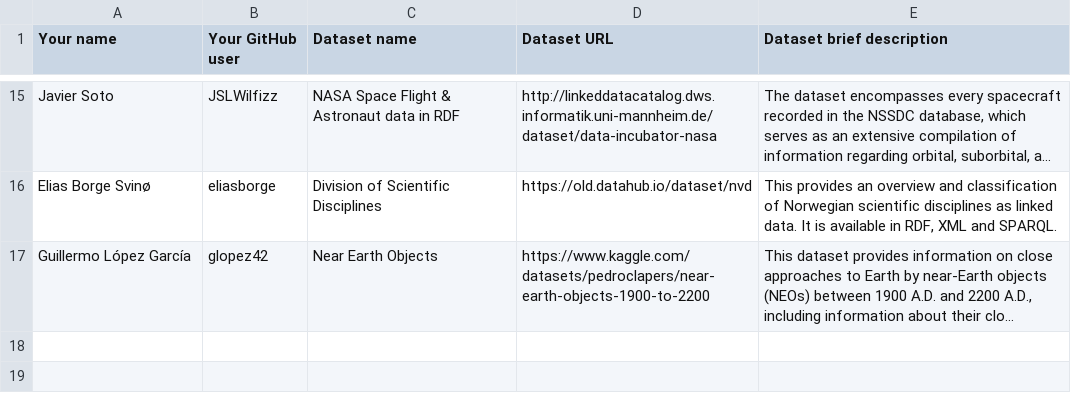
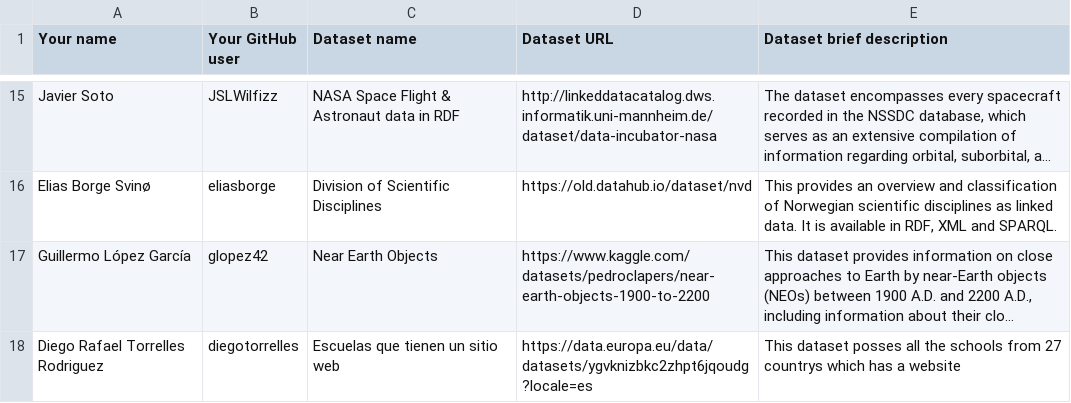
Before and after one commit to FacultadInformatica-LinkedData/Curso2023-2024-ODKG, a CSV file: Assignment1/DatasetDescriptions.csv, drawn as a sheet; only a part is shown, gaps mark what is left out; long unchanged cells end in …; the diff names each change by its address in the sheet, - before the commit and + after, or states it on an @@ line.

Commit message:
Update DatasetDescriptions.csv

```diff
--- a/Assignment1/DatasetDescriptions.csv
+++ b/Assignment1/DatasetDescriptions.csv
+row 18: Diego Rafael Torrelles Rodriguez | diegotorrelles | Escuelas que tienen un sitio web | https://data.europa.eu/data/datasets/ygvknizbkc2zhpt6jqoudg?locale=es | This dataset posses all the schools from 27 countrys which has a website
```
